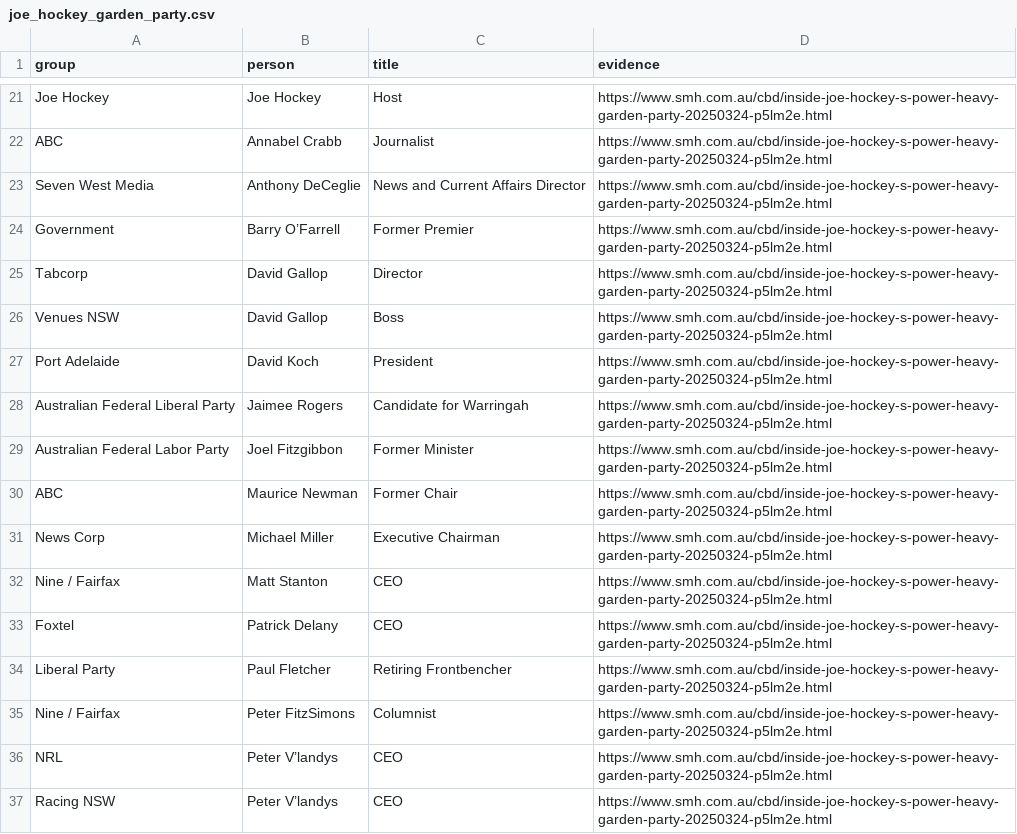
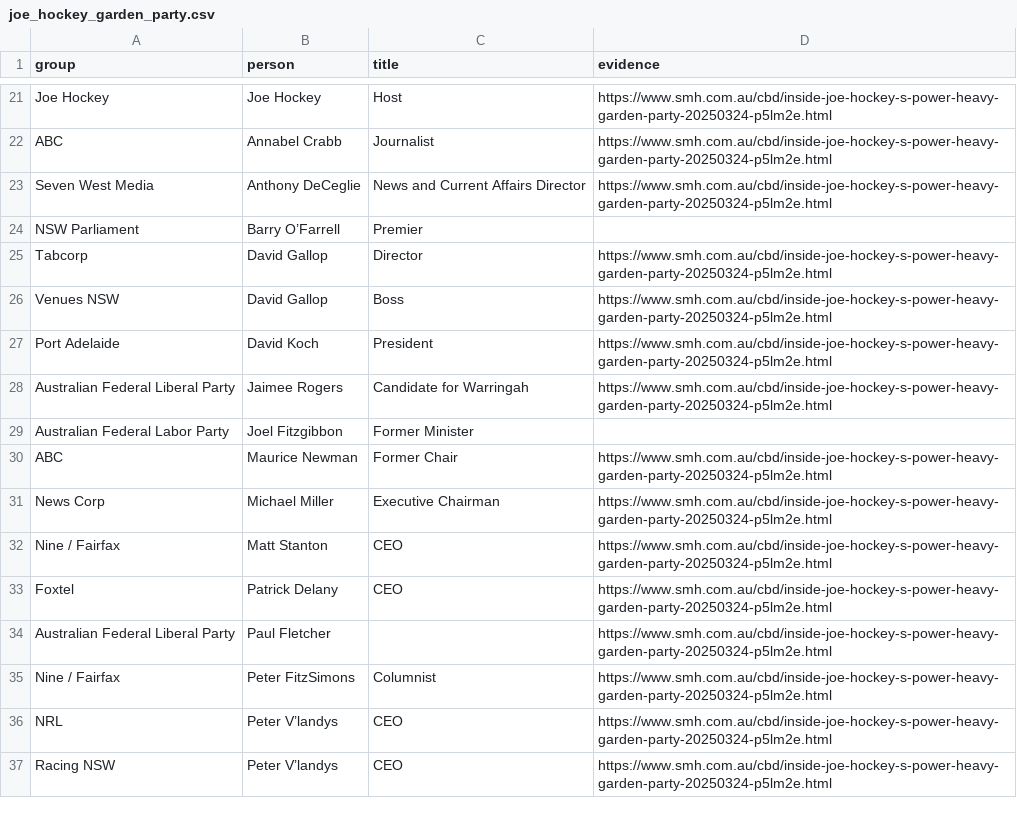
Before and after one commit to johnofsydney/lester, a CSV file: csv_data/input_via_aa/joe_hockey_garden_party.csv, drawn as a sheet; only a part is shown, gaps mark what is left out.

```diff
--- a/csv_data/input_via_aa/joe_hockey_garden_party.csv
+++ b/csv_data/input_via_aa/joe_hockey_garden_party.csv
@@ -23,3 +23,3 @@ ABC,Annabel Crabb,Journalist,https://www.smh.com.au/cbd/inside-joe-hockey-s-powe
 Seven West Media,Anthony DeCeglie,News and Current Affairs Director,https://www.smh.com.au/cbd/inside-joe-hockey-s-power-heavy-garden-party-20250324-p5lm2e.html
-Government,Barry O’Farrell,Former Premier,https://www.smh.com.au/cbd/inside-joe-hockey-s-power-heavy-garden-party-20250324-p5lm2e.html
+NSW Parliament,Barry O’Farrell,Premier
 Tabcorp,David Gallop,Director,https://www.smh.com.au/cbd/inside-joe-hockey-s-power-heavy-garden-party-20250324-p5lm2e.html
@@ -28,3 +28,3 @@ Port Adelaide,David Koch,President,https://www.smh.com.au/cbd/inside-joe-hockey-
 Australian Federal Liberal Party,Jaimee Rogers,Candidate for Warringah,https://www.smh.com.au/cbd/inside-joe-hockey-s-power-heavy-garden-party-20250324-p5lm2e.html
-Australian Federal Labor Party,Joel Fitzgibbon,Former Minister,https://www.smh.com.au/cbd/inside-joe-hockey-s-power-heavy-garden-party-20250324-p5lm2e.html
+Australian Federal Labor Party,Joel Fitzgibbon,Former Minister
 ABC,Maurice Newman,Former Chair,https://www.smh.com.au/cbd/inside-joe-hockey-s-power-heavy-garden-party-20250324-p5lm2e.html
@@ -33,3 +33,3 @@ Nine / Fairfax,Matt Stanton,CEO,https://www.smh.com.au/cbd/inside-joe-hockey-s-p
 Foxtel,Patrick Delany,CEO,https://www.smh.com.au/cbd/inside-joe-hockey-s-power-heavy-garden-party-20250324-p5lm2e.html
-Liberal Party,Paul Fletcher,Retiring Frontbencher,https://www.smh.com.au/cbd/inside-joe-hockey-s-power-heavy-garden-party-20250324-p5lm2e.html
+Australian Federal Liberal Party,Paul Fletcher,,https://www.smh.com.au/cbd/inside-joe-hockey-s-power-heavy-garden-party-20250324-p5lm2e.html
 Nine / Fairfax,Peter FitzSimons,Columnist,https://www.smh.com.au/cbd/inside-joe-hockey-s-power-heavy-garden-party-20250324-p5lm2e.html
```
Also changed, not shown: 1 other file.
